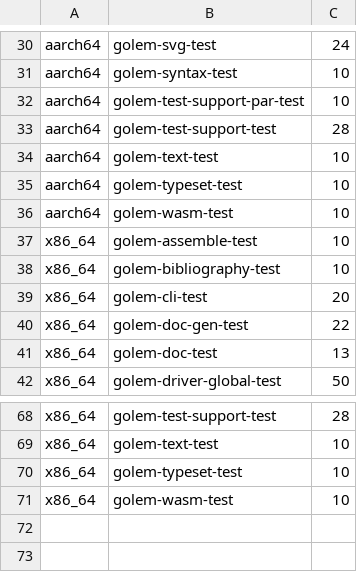
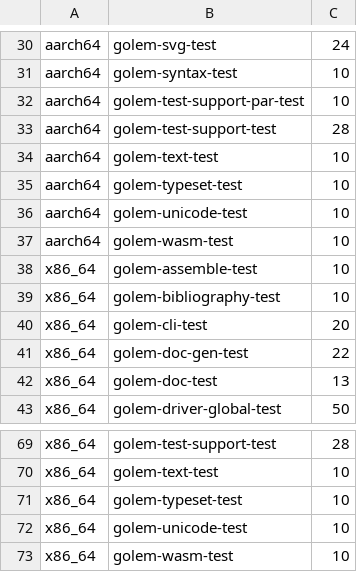
Before and after one commit to tett23/golem, a TSV file: scripts/ci/suite-limits.tsv, drawn as a sheet; only a part is shown, gaps mark what is left out; the diff names each change by its address in the sheet, - before the commit and + after, or states it on an @@ line.

```diff
--- a/scripts/ci/suite-limits.tsv
+++ b/scripts/ci/suite-limits.tsv
+row 36: aarch64 | golem-unicode-test | 10
+row 72: x86_64 | golem-unicode-test | 10
```
Also changed, not shown: 24 other files.
